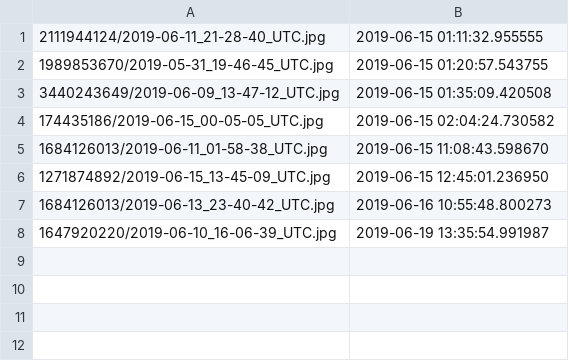
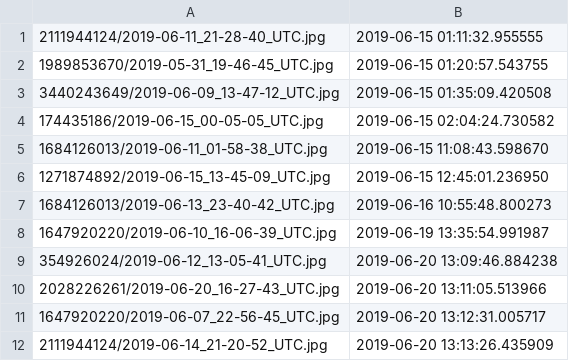
Before and after one commit to rmartinshort/Np_instagram_bot, a CSV file: data/used_image_files.csv, drawn as a sheet.

```diff
--- a/data/used_image_files.csv
+++ b/data/used_image_files.csv
@@ -8 +8,5 @@
 1647920220/2019-06-10_16-06-39_UTC.jpg,2019-06-19 13:35:54.991987
+354926024/2019-06-12_13-05-41_UTC.jpg,2019-06-20 13:09:46.884238
+2028226261/2019-06-20_16-27-43_UTC.jpg,2019-06-20 13:11:05.513966
+1647920220/2019-06-07_22-56-45_UTC.jpg,2019-06-20 13:12:31.005717
+2111944124/2019-06-14_21-20-52_UTC.jpg,2019-06-20 13:13:26.435909
```
Also changed, not shown: 6 other files.
